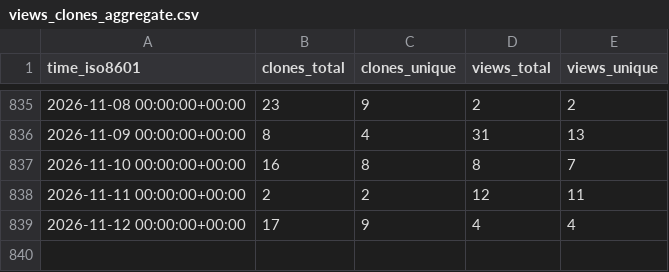
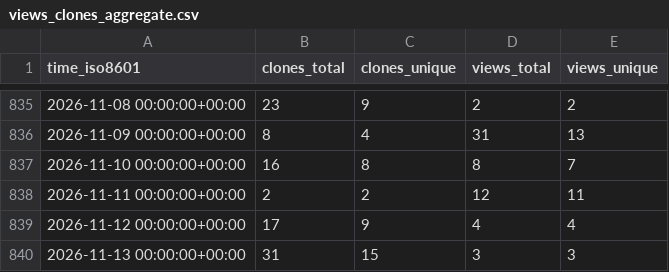
Before and after one commit to zellerlab/cayman, a CSV file: zellerlab/cayman/ghrs-data/views_clones_aggregate.csv, drawn as a sheet; only a part is shown, gaps mark what is left out; the diff names each change by its address in the sheet, - before the commit and + after, or states it on an @@ line.

```diff
--- a/zellerlab/cayman/ghrs-data/views_clones_aggregate.csv
+++ b/zellerlab/cayman/ghrs-data/views_clones_aggregate.csv
+row 840: 2026-11-13 00:00:00+00:00 | 31 | 15 | 3 | 3
```
Also changed, not shown: 1 other file.
